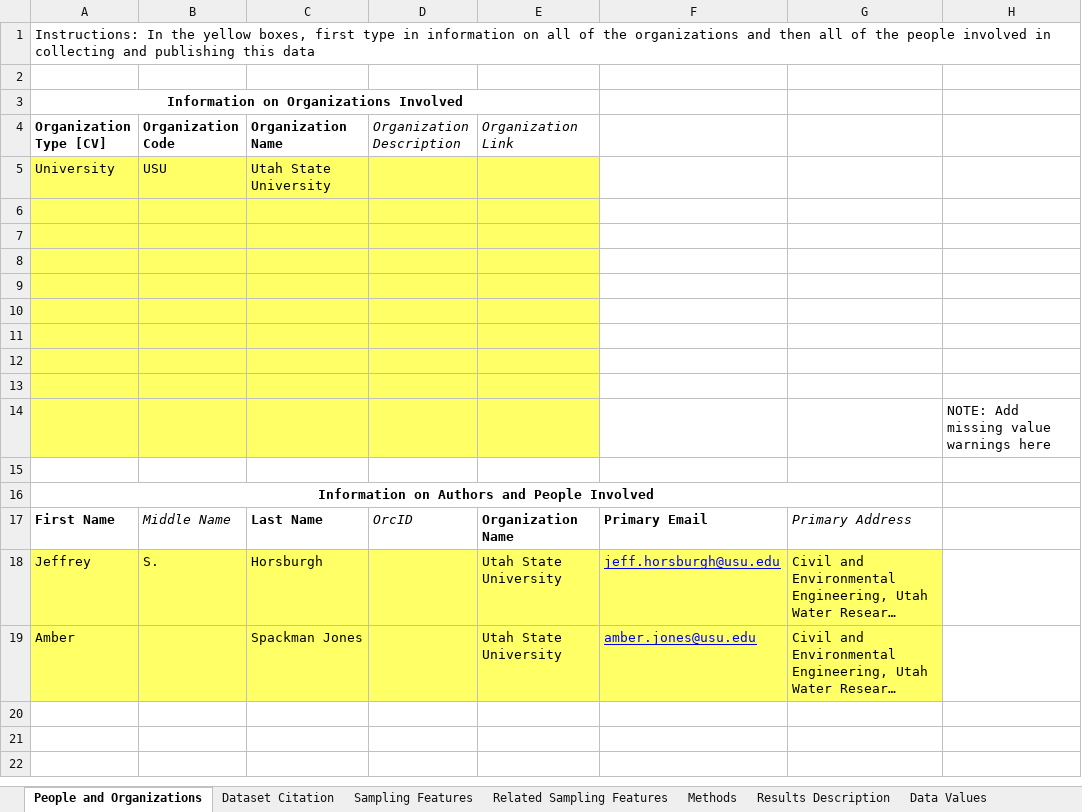
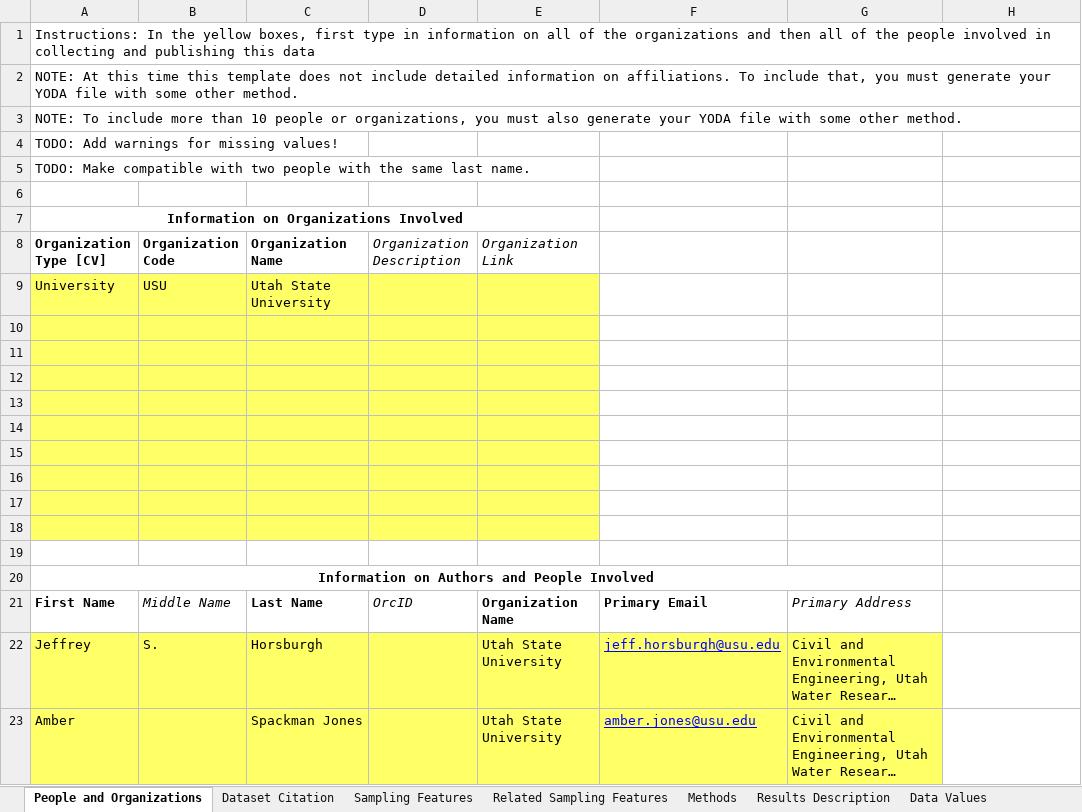
Before and after one commit to ODM2/YODA-File, an Excel workbook: YODA_TimeSeries_TEMPLATE_DRAFT.xlsx, sheet People and Organizations, drawn as a sheet; long unchanged cells end in …; values as stored, in another font and other column widths than the file's, no borders; addresses are those after the commit; the diff names each change by its address in the sheet, - before the commit and + after, or states it on an @@ line.

Commit message:
Added Named Ranges
Added named ranges.  Output is complete up to the citation information.
Data validation mostly works up to the SamplingFeatures tab.

```diff
--- a/YODA_TimeSeries_TEMPLATE_DRAFT.xlsx (sheet People and Organizations)
+++ b/YODA_TimeSeries_TEMPLATE_DRAFT.xlsx (sheet People and Organizations)
+row 2: NOTE: At this time this template does not include detailed information on affiliations. To include that, you must generate your YODA file with some other method.
+row 3: NOTE: To include more than 10 people or organizations, you must also generate your YODA file with some other method.
+row 4: TODO: Add warnings for missing values!
+row 5: TODO: Make compatible with two people with the same last name.
-H18: NOTE: Add missing value warnings here
+H18: (empty)
```
Also changed, not shown: sheet Sampling Features, sheet Controlled Vocabularies, sheet YODA File - with Whitespace, sheet Dataset Citation, sheet YODA File - Clean, formulas that keep their value, hidden cells.
